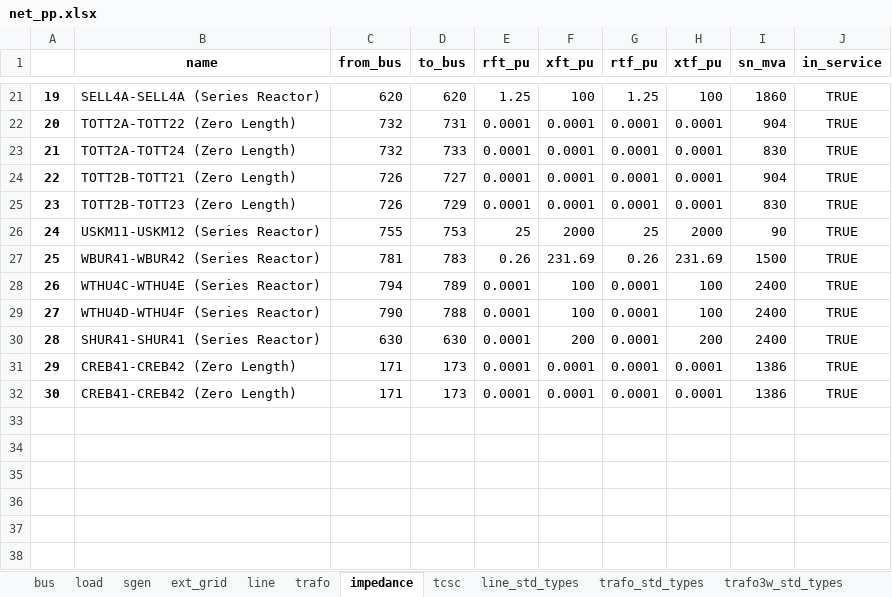
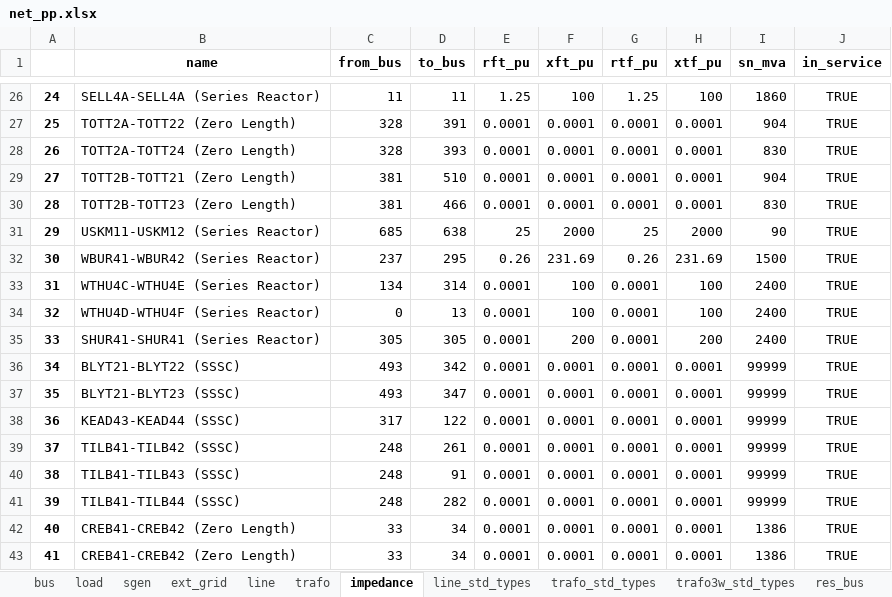
Before and after one commit to codet-glitch/RSAAT, an Excel workbook: delete/net_pp.xlsx, sheet impedance, drawn as a sheet; only a part is shown, gaps mark what is left out; values as stored, in another font and other column widths than the file's, no borders; addresses are those after the commit; the diff covers the shown part only; the diff names each change by its address in the sheet, - before the commit and + after, or states it on an @@ line.

```diff
--- a/delete/net_pp.xlsx (sheet impedance)
+++ b/delete/net_pp.xlsx (sheet impedance)
-sheet tab: tcsc
+sheet tab: res_bus
@@ column A renumbered from row 13 down @@
-C26 (from_bus): 620
+C26 (from_bus): 11
-D26 (to_bus): 620
+D26 (to_bus): 11
-C27:C28 (from_bus): 732
+C27:C28 (from_bus): 328
-D27 (to_bus): 731
+D27 (to_bus): 391
-D28 (to_bus): 733
+D28 (to_bus): 393
-C29:C30 (from_bus): 726
+C29:C30 (from_bus): 381
-D29 (to_bus): 727
+D29 (to_bus): 510
-D30 (to_bus): 729
+D30 (to_bus): 466
-C31 (from_bus): 755
+C31 (from_bus): 685
-D31 (to_bus): 753
+D31 (to_bus): 638
-C32 (from_bus): 781
+C32 (from_bus): 237
-D32 (to_bus): 783
+D32 (to_bus): 295
-C33 (from_bus): 794
+C33 (from_bus): 134
-D33 (to_bus): 789
+D33 (to_bus): 314
-C34 (from_bus): 790
+C34 (from_bus): 0
-D34 (to_bus): 788
+D34 (to_bus): 13
-C35 (from_bus): 630
+C35 (from_bus): 305
-D35 (to_bus): 630
+D35 (to_bus): 305
+row 36: 34 | BLYT21-BLYT22 (SSSC) | 493 | 342 | 0.0001 | 0.0001 | 0.0001 | 0.0001 | 99999 | TRUE
+row 37: 35 | BLYT21-BLYT23 (SSSC) | 493 | 347 | 0.0001 | 0.0001 | 0.0001 | 0.0001 | 99999 | TRUE
+row 38: 36 | KEAD43-KEAD44 (SSSC) | 317 | 122 | 0.0001 | 0.0001 | 0.0001 | 0.0001 | 99999 | TRUE
+row 39: 37 | TILB41-TILB42 (SSSC) | 248 | 261 | 0.0001 | 0.0001 | 0.0001 | 0.0001 | 99999 | TRUE
+row 40: 38 | TILB41-TILB43 (SSSC) | 248 | 91 | 0.0001 | 0.0001 | 0.0001 | 0.0001 | 99999 | TRUE
+row 41: 39 | TILB41-TILB44 (SSSC) | 248 | 282 | 0.0001 | 0.0001 | 0.0001 | 0.0001 | 99999 | TRUE
-C42:C43 (from_bus): 171
+C42:C43 (from_bus): 33
-D42:D43 (to_bus): 173
+D42:D43 (to_bus): 34
```
Also changed, not shown: 5 added rows and 38 edited cells elsewhere in this sheet, sheet trafo, sheet bus, sheet line, sheet sgen, sheet load, sheet dtypes, 2 more sheets, other sheet tabs, 23 other files.
